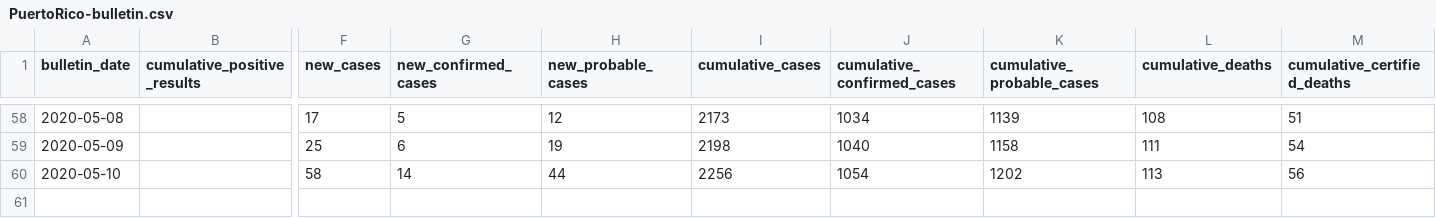
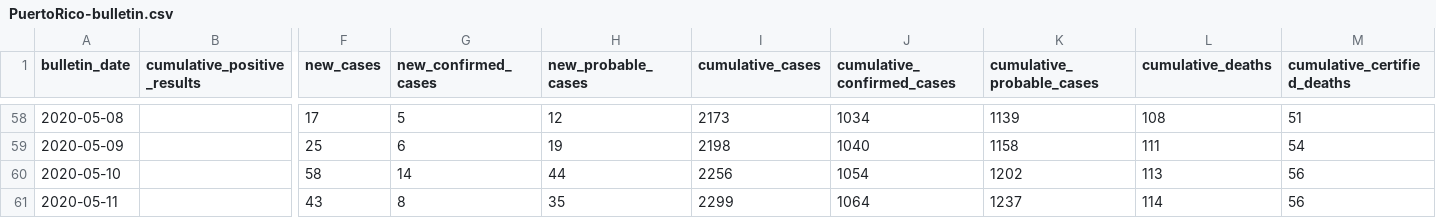
Before and after one commit to sanchobarriga/covid-19-puerto-rico, a CSV file: data/PuertoRico-bulletin.csv, drawn as a sheet; only a part is shown, gaps mark what is left out; rows hold the shown columns only; the diff names each change by its address in the sheet, - before the commit and + after, or states it on an @@ line.

```diff
--- a/data/PuertoRico-bulletin.csv
+++ b/data/PuertoRico-bulletin.csv
+row 61: 2020-05-11 |  | 43 | 8 | 35 | 2299 | 1064 | 1237 | 114 | 56
```
Also changed, not shown: data/PuertoRico-bitemporal.csv, 33 other files.
